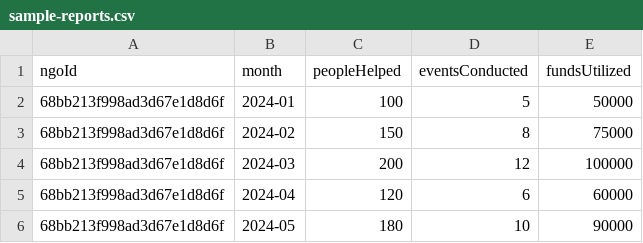
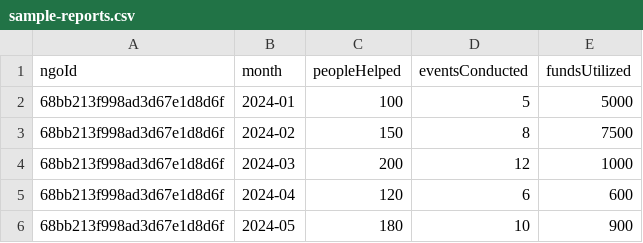
Before and after one commit to TheBaljitSingh/reports, a CSV file: server/sample-reports.csv, drawn as a sheet.

```diff
--- a/server/sample-reports.csv
+++ b/server/sample-reports.csv
@@ -1,6 +1,6 @@
 ngoId,month,peopleHelped,eventsConducted,fundsUtilized
-68bb213f998ad3d67e1d8d6f,2024-01,100,5,50000
-68bb213f998ad3d67e1d8d6f,2024-02,150,8,75000
-68bb213f998ad3d67e1d8d6f,2024-03,200,12,100000
-68bb213f998ad3d67e1d8d6f,2024-04,120,6,60000
-68bb213f998ad3d67e1d8d6f,2024-05,180,10,90000
+68bb213f998ad3d67e1d8d6f,2024-01,100,5,5000
+68bb213f998ad3d67e1d8d6f,2024-02,150,8,7500
+68bb213f998ad3d67e1d8d6f,2024-03,200,12,1000
+68bb213f998ad3d67e1d8d6f,2024-04,120,6,600
+68bb213f998ad3d67e1d8d6f,2024-05,180,10,900
```
Also changed, not shown: 7 other files.
